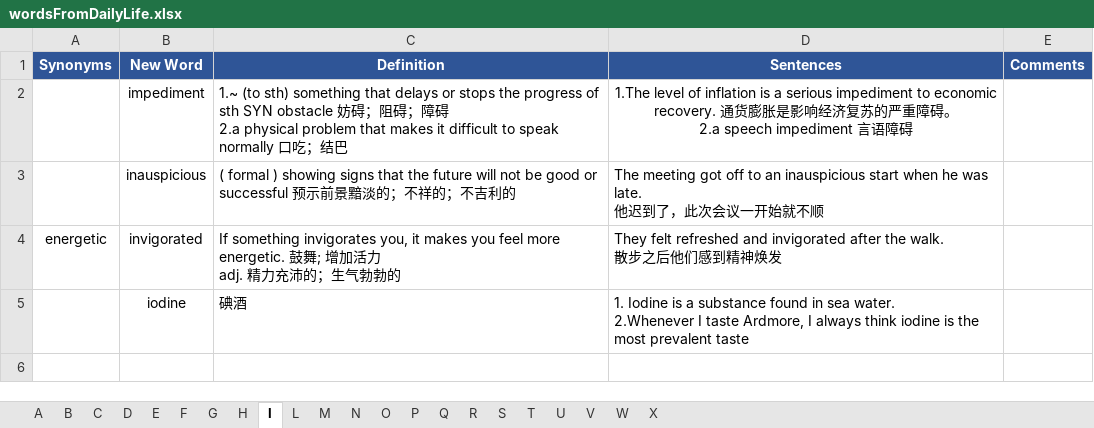
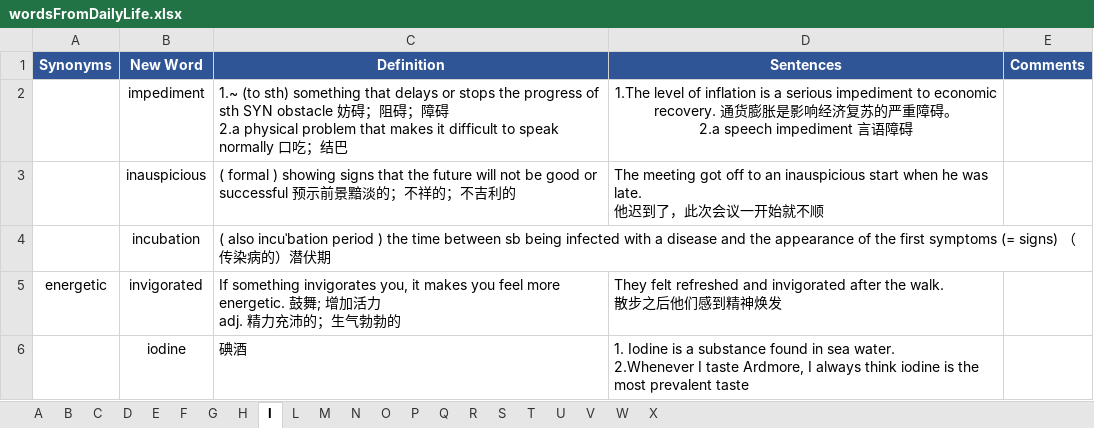
Before and after one commit to concrode/EnglishLearning, an Excel workbook: vocabulary/wordsFromDailyLife.xlsx, sheet I, drawn as a sheet; values as stored, in another font and other column widths than the file's, no borders; the diff names each change by its address in the sheet, - before the commit and + after, or states it on an @@ line.

```diff
--- a/vocabulary/wordsFromDailyLife.xlsx (sheet I)
+++ b/vocabulary/wordsFromDailyLife.xlsx (sheet I)
+row 4:  | incubation | ( also incuˈbation period ) the time between sb being infected with a disease and the appearance of the first symptoms (= signs) （传染病的）潜伏期
```
Also changed, not shown: sheet W, sheet D, sheet M, sheet G, sheet H, sheet B.
